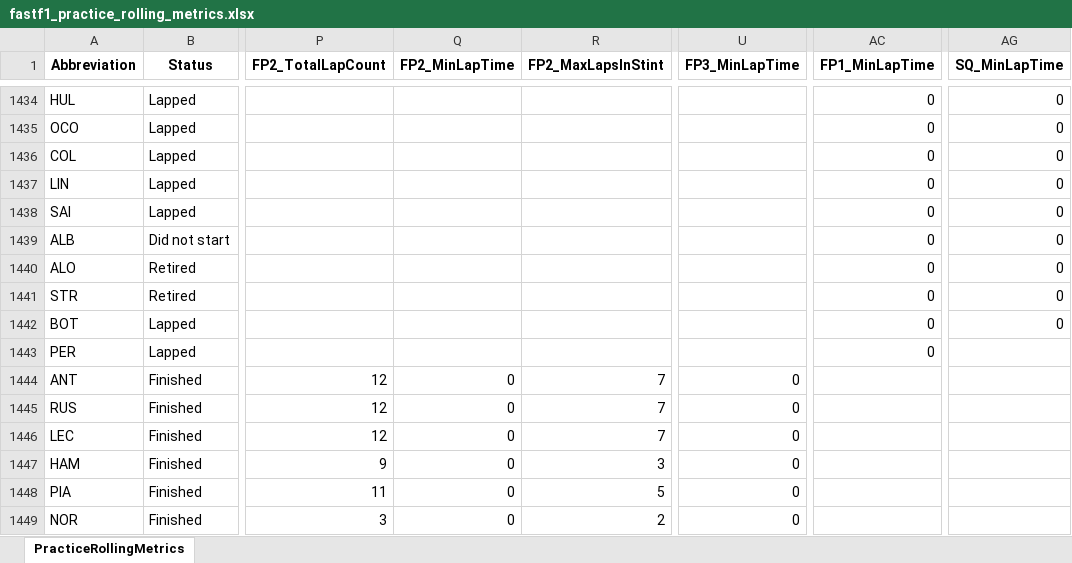
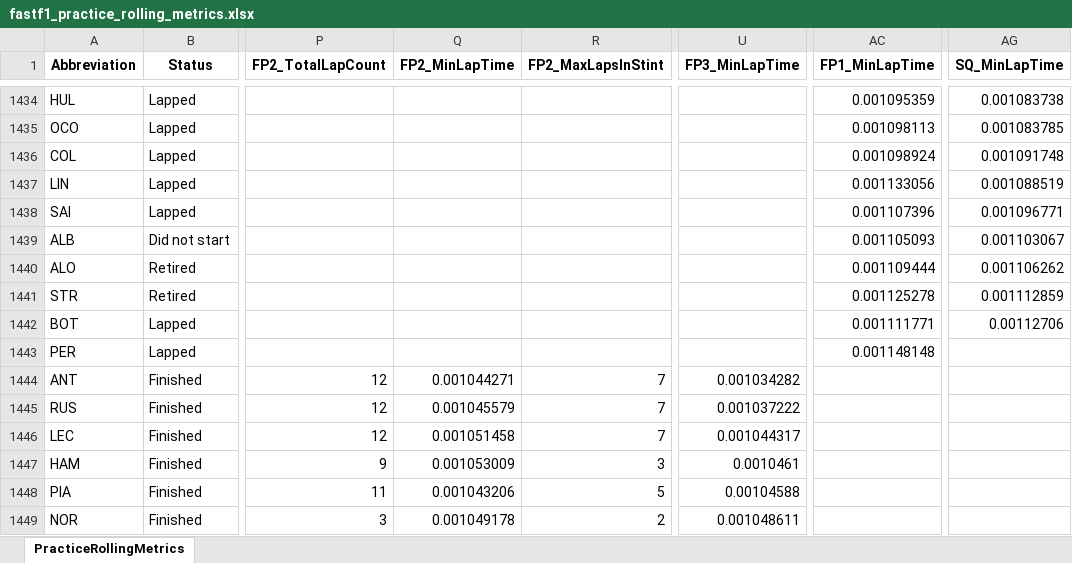
Before and after one commit to alexshepherd99/f1_fantasy, an Excel workbook: data/fastf1_practice_rolling_metrics.xlsx, sheet PracticeRollingMetrics, drawn as a sheet; only a part is shown, gaps mark what is left out; values as stored, in another font and other column widths than the file's, no borders; the diff covers the shown part only; the diff names each change by its address in the sheet, - before the commit and + after, or states it on an @@ line.

```diff
--- a/data/fastf1_practice_rolling_metrics.xlsx (sheet PracticeRollingMetrics)
+++ b/data/fastf1_practice_rolling_metrics.xlsx (sheet PracticeRollingMetrics)
-AC1434 (FP1_MinLapTime): 0
+AC1434 (FP1_MinLapTime): 0.001095359
-AG1434 (SQ_MinLapTime): 0
+AG1434 (SQ_MinLapTime): 0.001083738
-AC1435 (FP1_MinLapTime): 0
+AC1435 (FP1_MinLapTime): 0.001098113
-AG1435 (SQ_MinLapTime): 0
+AG1435 (SQ_MinLapTime): 0.001083785
-AC1436 (FP1_MinLapTime): 0
+AC1436 (FP1_MinLapTime): 0.001098924
-AG1436 (SQ_MinLapTime): 0
+AG1436 (SQ_MinLapTime): 0.001091748
-AC1437 (FP1_MinLapTime): 0
+AC1437 (FP1_MinLapTime): 0.001133056
-AG1437 (SQ_MinLapTime): 0
+AG1437 (SQ_MinLapTime): 0.001088519
-AC1438 (FP1_MinLapTime): 0
+AC1438 (FP1_MinLapTime): 0.001107396
-AG1438 (SQ_MinLapTime): 0
+AG1438 (SQ_MinLapTime): 0.001096771
-AC1439 (FP1_MinLapTime): 0
+AC1439 (FP1_MinLapTime): 0.001105093
-AG1439 (SQ_MinLapTime): 0
+AG1439 (SQ_MinLapTime): 0.001103067
-AC1440 (FP1_MinLapTime): 0
+AC1440 (FP1_MinLapTime): 0.001109444
-AG1440 (SQ_MinLapTime): 0
+AG1440 (SQ_MinLapTime): 0.001106262
-AC1441 (FP1_MinLapTime): 0
+AC1441 (FP1_MinLapTime): 0.001125278
-AG1441 (SQ_MinLapTime): 0
+AG1441 (SQ_MinLapTime): 0.001112859
-AC1442 (FP1_MinLapTime): 0
+AC1442 (FP1_MinLapTime): 0.001111771
-AG1442 (SQ_MinLapTime): 0
+AG1442 (SQ_MinLapTime): 0.00112706
-AC1443 (FP1_MinLapTime): 0
+AC1443 (FP1_MinLapTime): 0.001148148
-Q1444 (FP2_MinLapTime): 0
+Q1444 (FP2_MinLapTime): 0.001044271
-U1444 (FP3_MinLapTime): 0
+U1444 (FP3_MinLapTime): 0.001034282
-Q1445 (FP2_MinLapTime): 0
+Q1445 (FP2_MinLapTime): 0.001045579
-U1445 (FP3_MinLapTime): 0
+U1445 (FP3_MinLapTime): 0.001037222
-Q1446 (FP2_MinLapTime): 0
+Q1446 (FP2_MinLapTime): 0.001051458
-U1446 (FP3_MinLapTime): 0
+U1446 (FP3_MinLapTime): 0.001044317
-Q1447 (FP2_MinLapTime): 0
+Q1447 (FP2_MinLapTime): 0.001053009
-U1447 (FP3_MinLapTime): 0
+U1447 (FP3_MinLapTime): 0.0010461
-Q1448 (FP2_MinLapTime): 0
+Q1448 (FP2_MinLapTime): 0.001043206
-U1448 (FP3_MinLapTime): 0
+U1448 (FP3_MinLapTime): 0.00104588
-Q1449 (FP2_MinLapTime): 0
+Q1449 (FP2_MinLapTime): 0.001049178
-U1449 (FP3_MinLapTime): 0
+U1449 (FP3_MinLapTime): 0.001048611
```
Also changed, not shown: 817 edited cells elsewhere in this sheet, 1 other file.
